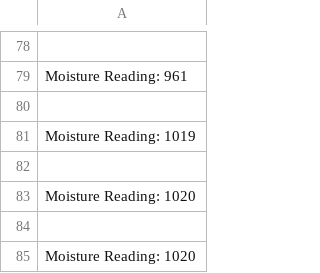
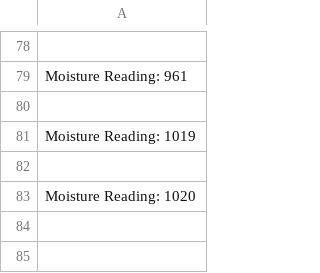
Before and after one commit to Naman26331/serial_port_data_logger, a CSV file: sensor_data.csv, drawn as a sheet; only a part is shown, gaps mark what is left out.

Commit message:
minor changes

```diff
--- a/sensor_data.csv
+++ b/sensor_data.csv
@@ -83,3 +83 @@ Moisture Reading: 1019
 Moisture Reading: 1020
-
-Moisture Reading: 1020
```
